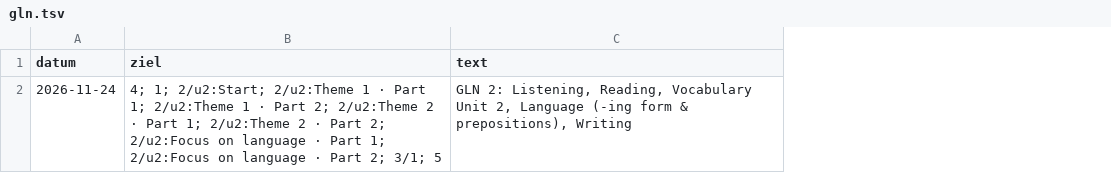
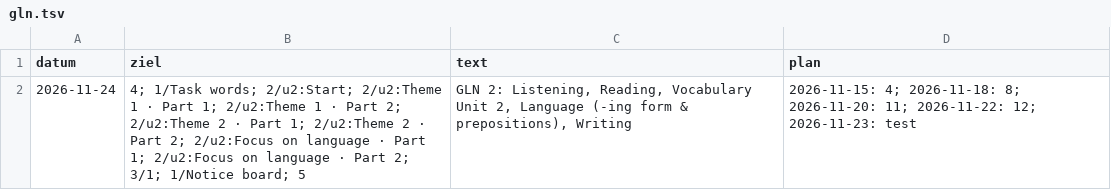
Before and after one commit to langenbachalex/School, a TSV file: inhalte/klasse9/gln.tsv, drawn as a sheet; the diff names each change by its address in the sheet, - before the commit and + after, or states it on an @@ line.

```diff
--- a/inhalte/klasse9/gln.tsv
+++ b/inhalte/klasse9/gln.tsv
+column D (plan), row 2: 2026-11-15: 4; 2026-11-18: 8; 2026-11-20: 11; 2026-11-22: 12; 2026-11-23: test
-B2 (ziel): 4; 1; 2/u2:Start; 2/u2:Theme 1 · Part 1; 2/u2:Theme 1 · Part 2; 2/u2:Theme 2 · Part 1; 2/u2:Theme 2 · Part 2; 2/u2:Focus on language · Part 1; 2/u2:Focus on language · Part 2; 3/1; 5
+B2 (ziel): 4; 1/Task words; 2/u2:Start; 2/u2:Theme 1 · Part 1; 2/u2:Theme 1 · Part 2; 2/u2:Theme 2 · Part 1; 2/u2:Theme 2 · Part 2; 2/u2:Focus on language · Part 1; 2/u2:Focus on language · Part 2; 3/1; 1/Notice board; 5
```
Also changed, not shown: 15 other files.
